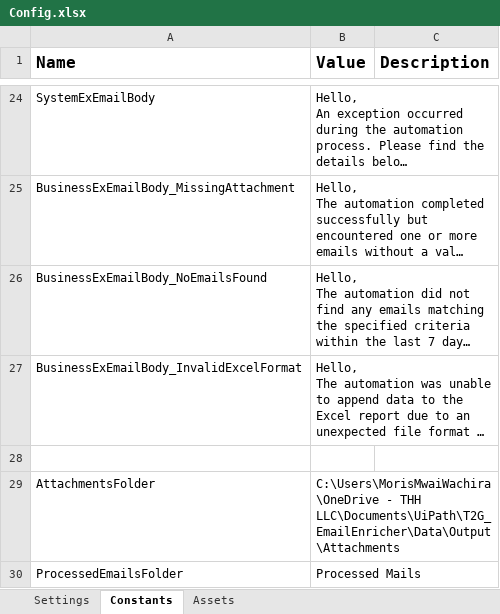
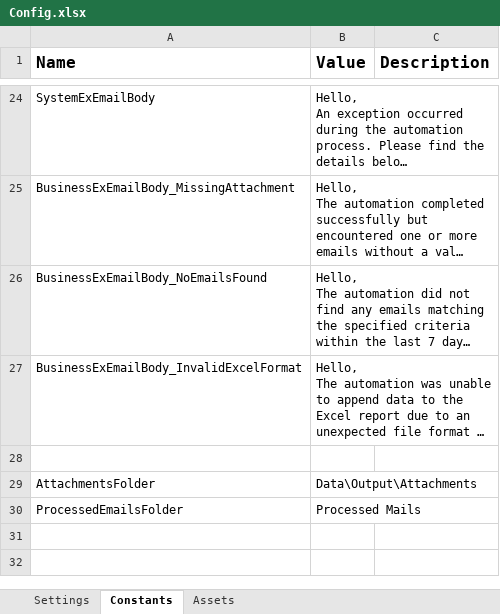
Before and after one commit to MorisMwai/T2G_EmailEnricher, an Excel workbook: Data/Config.xlsx, sheet Constants, drawn as a sheet; only a part is shown, gaps mark what is left out; long unchanged cells end in …; values as stored, in another font and other column widths than the file's, no borders; the diff names each change by its address in the sheet, - before the commit and + after, or states it on an @@ line.

Commit message:
update attachments folder relative path

```diff
--- a/Data/Config.xlsx (sheet Constants)
+++ b/Data/Config.xlsx (sheet Constants)
-B29 (Value): C:\Users\MorisMwaiWachira\OneDrive - THH LLC\Documents\UiPath\T2G_EmailEnricher\Data\Output\Attachments
+B29 (Value): Data\Output\Attachments
```
Also changed, not shown: sheet Assets, 1 other file.
